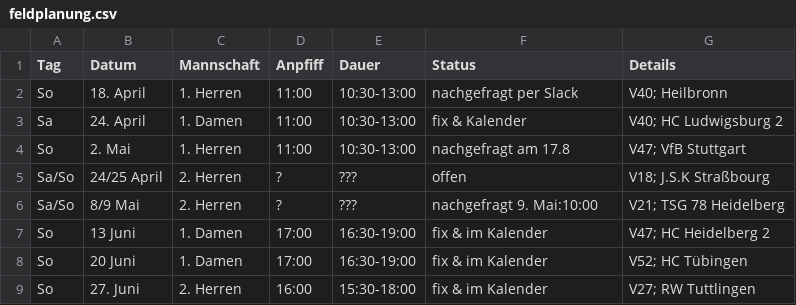
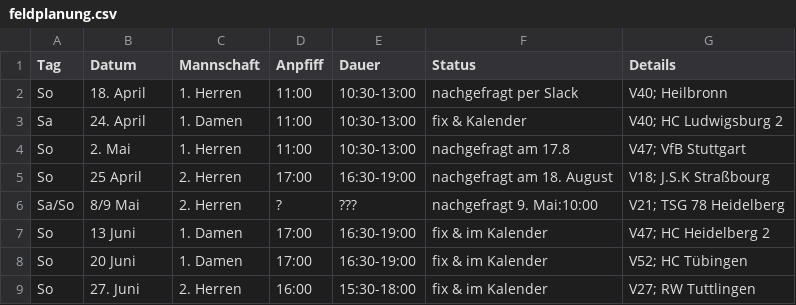
Before and after one commit to feldsaison/ka_feldsaison_2019, a CSV file: 2021/feldplanung.csv, drawn as a sheet.

Commit message:
Update feldplanung.csv

```diff
--- a/2021/feldplanung.csv
+++ b/2021/feldplanung.csv
@@ -4,3 +4,3 @@ Sa,24. April, 1. Damen,11:00 ,10:30-13:00, fix & Kalender, V40; HC Ludwigsburg 2
 So,2. Mai, 1. Herren,11:00 ,10:30-13:00, nachgefragt am 17.8, V47; VfB Stuttgart
-Sa/So,24/25 April, 2. Herren,? ,???, offen, V18; J.S.K Straßbourg
+So,25 April, 2. Herren,17:00 ,16:30-19:00, nachgefragt am 18. August, V18; J.S.K Straßbourg
 Sa/So,8/9 Mai, 2. Herren,? ,???, nachgefragt 9. Mai:10:00, V21; TSG 78 Heidelberg
```
